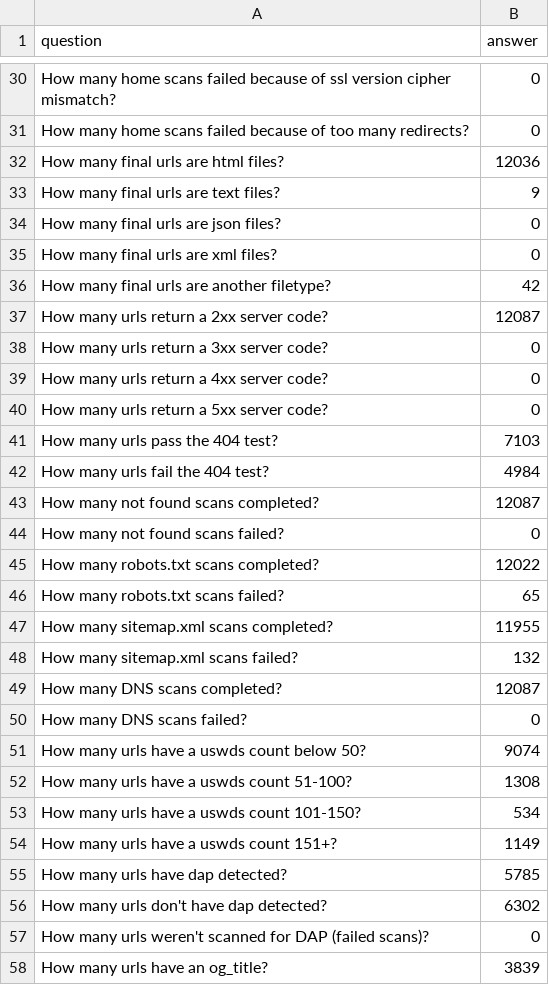
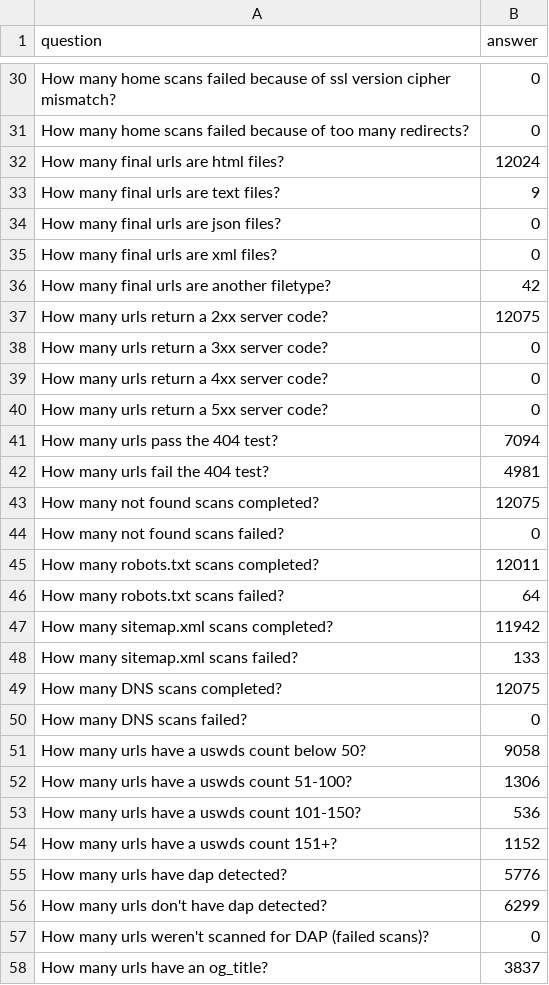
Before and after one commit to GSA/site-scanning-analysis, a CSV file: reports/snapshot-primary.csv, drawn as a sheet; only a part is shown, gaps mark what is left out; the diff covers the shown part only.

```diff
--- a/reports/snapshot-primary.csv
+++ b/reports/snapshot-primary.csv
@@ -31,3 +31,3 @@ How many home scans failed because of ssl version cipher mismatch?,0
 How many home scans failed because of too many redirects?,0
-How many final urls are html files?,12036
+How many final urls are html files?,12024
 How many final urls are text files?,9
@@ -36,3 +36,3 @@ How many final urls are xml files?,0
 How many final urls are another filetype?,42
-How many urls return a 2xx server code?,12087
+How many urls return a 2xx server code?,12075
 How many urls return a 3xx server code?,0
@@ -40,19 +40,19 @@ How many urls return a 4xx server code?,0
 How many urls return a 5xx server code?,0
-How many urls pass the 404 test?,7103
-How many urls fail the 404 test?,4984
-How many not found scans completed?,12087
+How many urls pass the 404 test?,7094
+How many urls fail the 404 test?,4981
+How many not found scans completed?,12075
 How many not found scans failed?,0
-How many robots.txt scans completed?,12022
-How many robots.txt scans failed?,65
-How many sitemap.xml scans completed?,11955
-How many sitemap.xml scans failed?,132
-How many DNS scans completed?,12087
+How many robots.txt scans completed?,12011
+How many robots.txt scans failed?,64
+How many sitemap.xml scans completed?,11942
+How many sitemap.xml scans failed?,133
+How many DNS scans completed?,12075
 How many DNS scans failed?,0
-How many urls have a uswds count below 50?,9074
-How many urls have a uswds count 51-100?,1308
-How many urls have a uswds count 101-150?,534
-How many urls have a uswds count 151+?,1149
-How many urls have dap detected?,5785
-How many urls don't have dap detected?,6302
+How many urls have a uswds count below 50?,9058
+How many urls have a uswds count 51-100?,1306
+How many urls have a uswds count 101-150?,536
+How many urls have a uswds count 151+?,1152
+How many urls have dap detected?,5776
+How many urls don't have dap detected?,6299
 How many urls weren't scanned for DAP (failed scans)?,0
-How many urls have an og_title?,3839
+How many urls have an og_title?,3837
```
Also changed, not shown: 35 edited cells elsewhere in this file, reports/snapshot-all.csv, reports/standards-bureau.csv, 9 other files.
